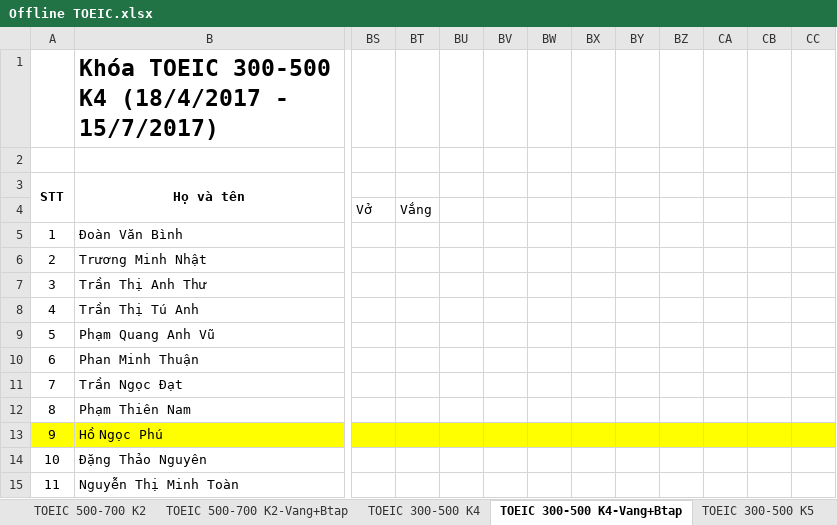
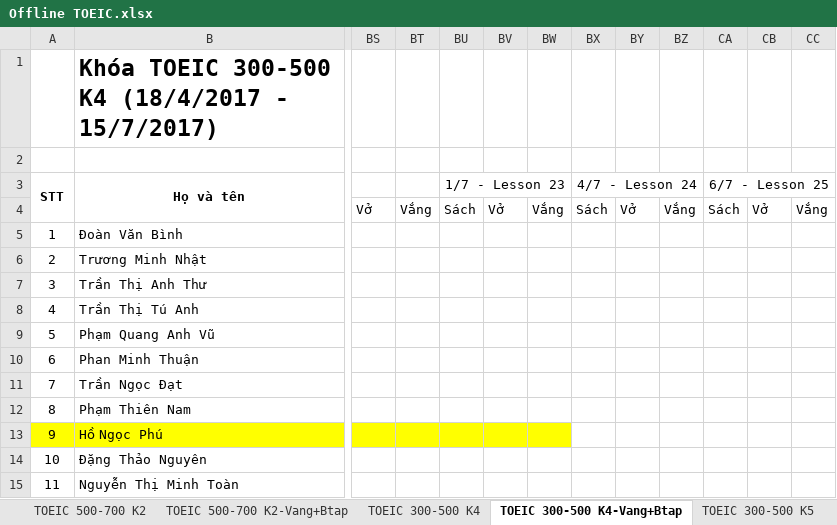
Before and after one commit to dhphong87/Success, an Excel workbook: Danh Sach Lop/Offline TOEIC.xlsx, sheet TOEIC 300-500 K4-Vang+Btap, drawn as a sheet; only a part is shown, gaps mark what is left out; values as stored, in another font and other column widths than the file's, no borders; the diff names each change by its address in the sheet, - before the commit and + after, or states it on an @@ line.

```diff
--- a/Danh Sach Lop/Offline TOEIC.xlsx (sheet TOEIC 300-500 K4-Vang+Btap)
+++ b/Danh Sach Lop/Offline TOEIC.xlsx (sheet TOEIC 300-500 K4-Vang+Btap)
-BU3: (empty)
+BU3: 1/7 - Lesson 23
+BU3:BW3 merged
-BX3: (empty)
+BX3: 4/7 - Lesson 24
+BX3:BZ3 merged
-CA3: (empty)
+CA3: 6/7 - Lesson 25
+CA3:CC3 merged
-BU4 (1/7 - Lesson 23): (empty)
+BU4 (1/7 - Lesson 23): Sách
-BV4: (empty)
+BV4: Vở
-BW4: (empty)
+BW4: Vắng
-BX4 (4/7 - Lesson 24): (empty)
+BX4 (4/7 - Lesson 24): Sách
-BY4: (empty)
+BY4: Vở
-BZ4: (empty)
+BZ4: Vắng
-CA4 (6/7 - Lesson 25): (empty)
+CA4 (6/7 - Lesson 25): Sách
-CB4: (empty)
+CB4: Vở
-CC4: (empty)
+CC4: Vắng
-BX13:CC13 fill: #FFFF00
+BX13:CC13 fill: none
```
Also changed, not shown: sheet TOEIC 300-500 K5, sheet TOEIC 500-700 K3, other sheet tabs.
